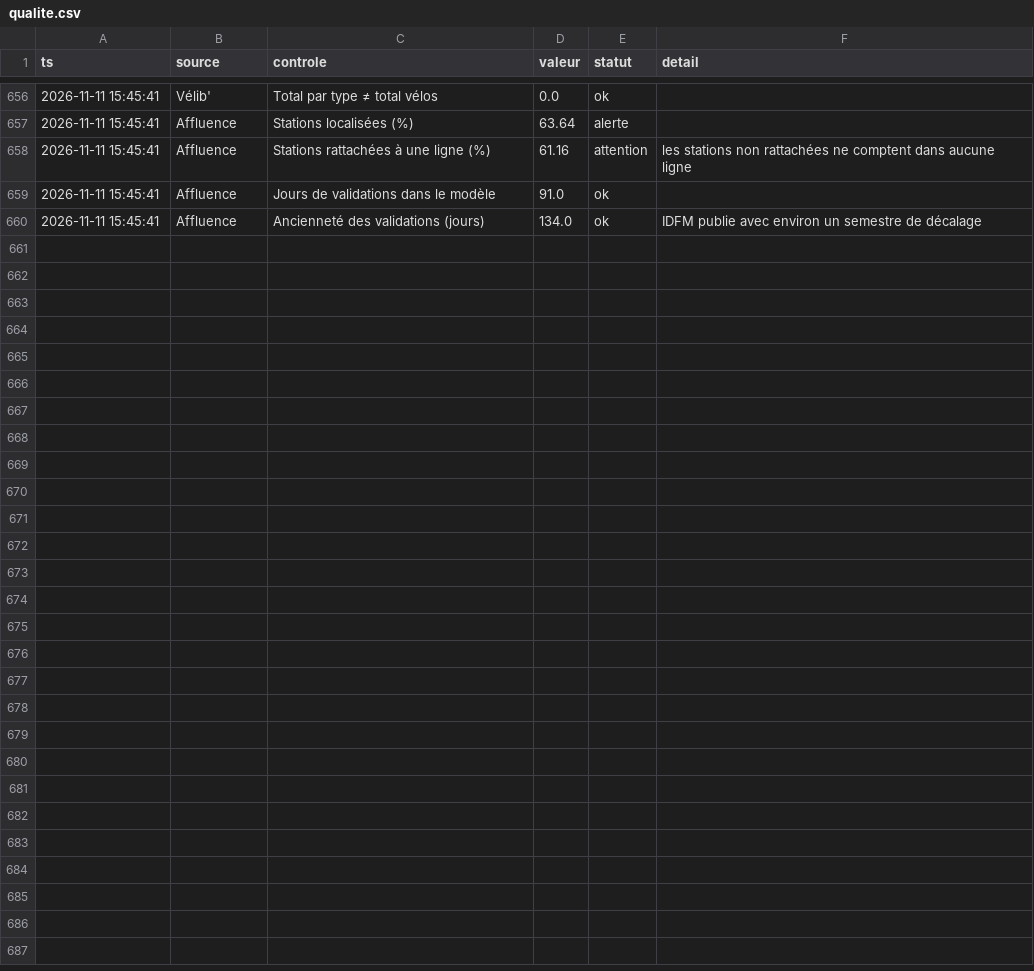
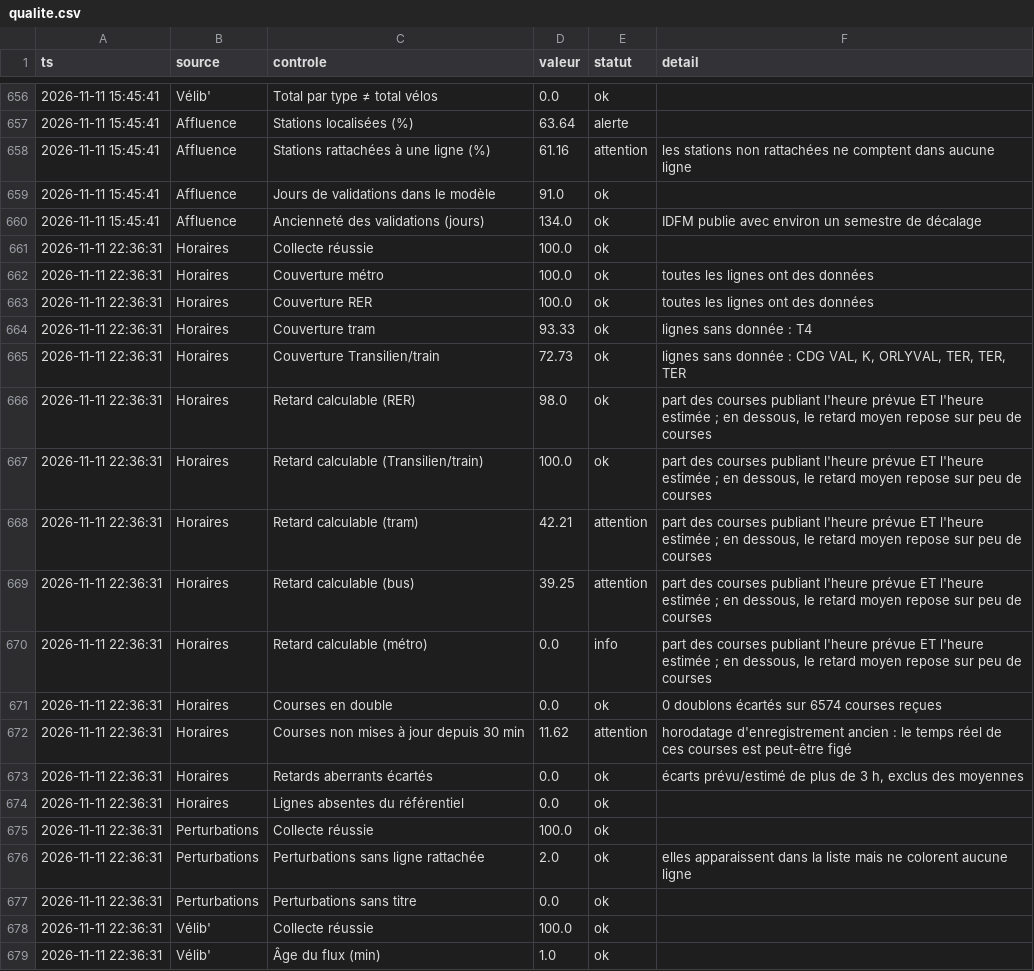
Before and after one commit to maxsotte-cyber/IDF_Transports_publics, a CSV file: data/2026-11/qualite.csv, drawn as a sheet; only a part is shown, gaps mark what is left out; the diff covers the shown part only; the diff names each change by its address in the sheet, - before the commit and + after, or states it on an @@ line.

```diff
--- a/data/2026-11/qualite.csv
+++ b/data/2026-11/qualite.csv
+row 661: 2026-11-11 22:36:31 | Horaires | Collecte réussie | 100.0 | ok
+row 662: 2026-11-11 22:36:31 | Horaires | Couverture métro | 100.0 | ok | toutes les lignes ont des données
+row 663: 2026-11-11 22:36:31 | Horaires | Couverture RER | 100.0 | ok | toutes les lignes ont des données
+row 664: 2026-11-11 22:36:31 | Horaires | Couverture tram | 93.33 | ok | lignes sans donnée : T4
+row 665: 2026-11-11 22:36:31 | Horaires | Couverture Transilien/train | 72.73 | ok | lignes sans donnée : CDG VAL, K, ORLYVAL, TER, TER, TER
+row 666: 2026-11-11 22:36:31 | Horaires | Retard calculable (RER) | 98.0 | ok | part des courses publiant l'heure prévue ET l'heure estimée ; en dessous, le retard moyen repose sur peu de courses
+row 667: 2026-11-11 22:36:31 | Horaires | Retard calculable (Transilien/train) | 100.0 | ok | part des courses publiant l'heure prévue ET l'heure estimée ; en dessous, le retard moyen repose sur peu de courses
+row 668: 2026-11-11 22:36:31 | Horaires | Retard calculable (tram) | 42.21 | attention | part des courses publiant l'heure prévue ET l'heure estimée ; en dessous, le retard moyen repose sur peu de courses
+row 669: 2026-11-11 22:36:31 | Horaires | Retard calculable (bus) | 39.25 | attention | part des courses publiant l'heure prévue ET l'heure estimée ; en dessous, le retard moyen repose sur peu de courses
+row 670: 2026-11-11 22:36:31 | Horaires | Retard calculable (métro) | 0.0 | info | part des courses publiant l'heure prévue ET l'heure estimée ; en dessous, le retard moyen repose sur peu de courses
+row 671: 2026-11-11 22:36:31 | Horaires | Courses en double | 0.0 | ok | 0 doublons écartés sur 6574 courses reçues
+row 672: 2026-11-11 22:36:31 | Horaires | Courses non mises à jour depuis 30 min | 11.62 | attention | horodatage d'enregistrement ancien : le temps réel de ces courses est peut-être figé
+row 673: 2026-11-11 22:36:31 | Horaires | Retards aberrants écartés | 0.0 | ok | écarts prévu/estimé de plus de 3 h, exclus des moyennes
+row 674: 2026-11-11 22:36:31 | Horaires | Lignes absentes du référentiel | 0.0 | ok
+row 675: 2026-11-11 22:36:31 | Perturbations | Collecte réussie | 100.0 | ok
+row 676: 2026-11-11 22:36:31 | Perturbations | Perturbations sans ligne rattachée | 2.0 | ok | elles apparaissent dans la liste mais ne colorent aucune ligne
+row 677: 2026-11-11 22:36:31 | Perturbations | Perturbations sans titre | 0.0 | ok
+row 678: 2026-11-11 22:36:31 | Vélib' | Collecte réussie | 100.0 | ok
+row 679: 2026-11-11 22:36:31 | Vélib' | Âge du flux (min) | 1.0 | ok
```
Also changed, not shown: 9 added rows elsewhere in this file, data/2026-11/bus_agrege.csv, data/2026-11/collectes.csv, 3 other files.
